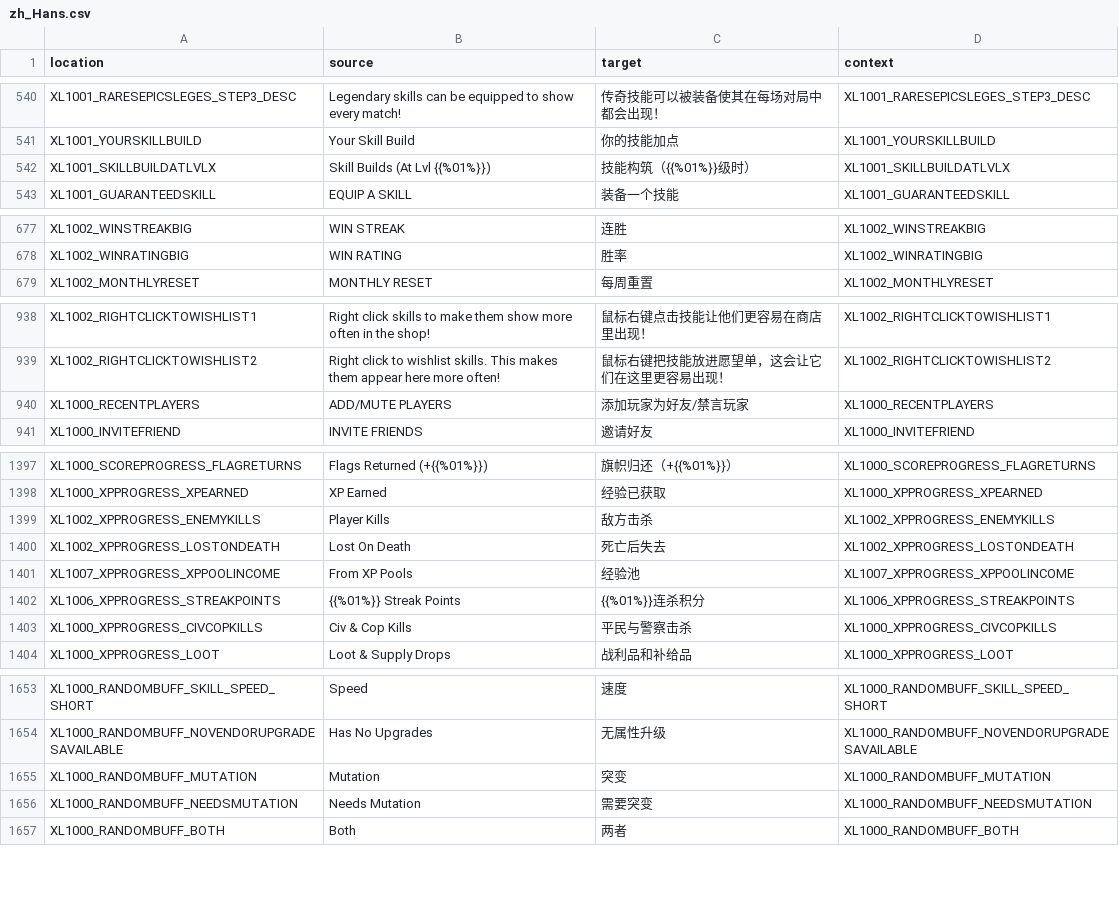
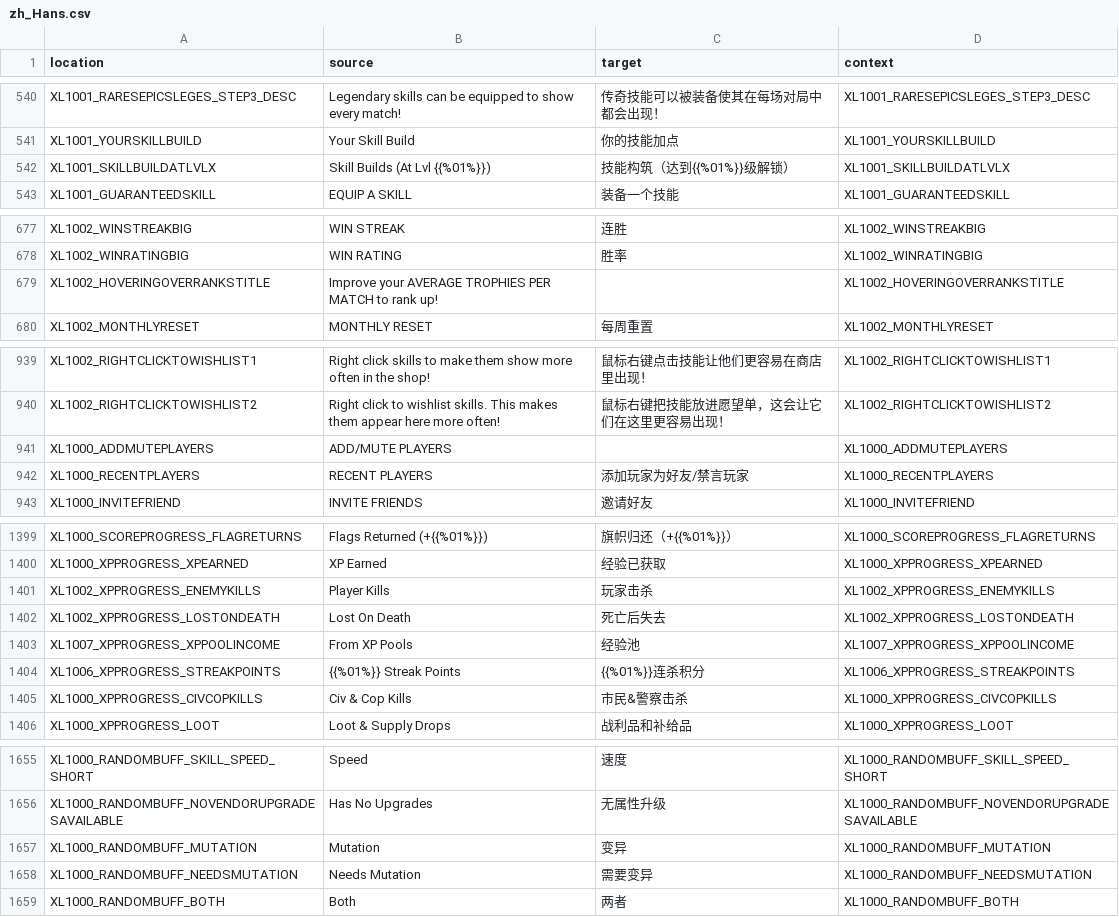
Before and after one commit to bencelot/GeneshiftTranslations, a CSV file: zh_Hans.csv, drawn as a sheet; only a part is shown, gaps mark what is left out; the diff covers the shown part only.

```diff
--- a/zh_Hans.csv
+++ b/zh_Hans.csv
@@ -541,3 +541,3 @@
 "XL1001_YOURSKILLBUILD","Your Skill Build","你的技能加点","XL1001_YOURSKILLBUILD"
-"XL1001_SKILLBUILDATLVLX","Skill Builds (At Lvl {{%01%}})","技能构筑（{{%01%}}级时）","XL1001_SKILLBUILDATLVLX"
+"XL1001_SKILLBUILDATLVLX","Skill Builds (At Lvl {{%01%}})","技能构筑（达到{{%01%}}级解锁）","XL1001_SKILLBUILDATLVLX"
 "XL1001_GUARANTEEDSKILL","EQUIP A SKILL","装备一个技能","XL1001_GUARANTEEDSKILL"
@@ -678,2 +678,3 @@
 "XL1002_WINRATINGBIG","WIN RATING","胜率","XL1002_WINRATINGBIG"
+"XL1002_HOVERINGOVERRANKSTITLE","Improve your AVERAGE TROPHIES PER MATCH to rank up!","","XL1002_HOVERINGOVERRANKSTITLE"
 "XL1002_MONTHLYRESET","MONTHLY RESET","每周重置","XL1002_MONTHLYRESET"
@@ -939,3 +940,4 @@
 "XL1002_RIGHTCLICKTOWISHLIST2","Right click to wishlist skills. This makes them appear here more often!","鼠标右键把技能放进愿望单，这会让它们在这里更容易出现！","XL1002_RIGHTCLICKTOWISHLIST2"
-"XL1000_RECENTPLAYERS","ADD/MUTE PLAYERS","添加玩家为好友/禁言玩家","XL1000_RECENTPLAYERS"
+"XL1000_ADDMUTEPLAYERS","ADD/MUTE PLAYERS","","XL1000_ADDMUTEPLAYERS"
+"XL1000_RECENTPLAYERS","RECENT PLAYERS","添加玩家为好友/禁言玩家","XL1000_RECENTPLAYERS"
 "XL1000_INVITEFRIEND","INVITE FRIENDS","邀请好友","XL1000_INVITEFRIEND"
@@ -1398,3 +1400,3 @@
 "XL1000_XPPROGRESS_XPEARNED","XP Earned","经验已获取","XL1000_XPPROGRESS_XPEARNED"
-"XL1002_XPPROGRESS_ENEMYKILLS","Player Kills","敌方击杀","XL1002_XPPROGRESS_ENEMYKILLS"
+"XL1002_XPPROGRESS_ENEMYKILLS","Player Kills","玩家击杀","XL1002_XPPROGRESS_ENEMYKILLS"
 "XL1002_XPPROGRESS_LOSTONDEATH","Lost On Death","死亡后失去","XL1002_XPPROGRESS_LOSTONDEATH"
@@ -1402,3 +1404,3 @@
 "XL1006_XPPROGRESS_STREAKPOINTS","{{%01%}} Streak Points","{{%01%}}连杀积分","XL1006_XPPROGRESS_STREAKPOINTS"
-"XL1000_XPPROGRESS_CIVCOPKILLS","Civ & Cop Kills","平民与警察击杀","XL1000_XPPROGRESS_CIVCOPKILLS"
+"XL1000_XPPROGRESS_CIVCOPKILLS","Civ & Cop Kills","市民&警察击杀","XL1000_XPPROGRESS_CIVCOPKILLS"
 "XL1000_XPPROGRESS_LOOT","Loot & Supply Drops","战利品和补给品","XL1000_XPPROGRESS_LOOT"
@@ -1654,4 +1656,4 @@
 "XL1000_RANDOMBUFF_NOVENDORUPGRADESAVAILABLE","Has No Upgrades","无属性升级","XL1000_RANDOMBUFF_NOVENDORUPGRADESAVAILABLE"
-"XL1000_RANDOMBUFF_MUTATION","Mutation","突变","XL1000_RANDOMBUFF_MUTATION"
-"XL1000_RANDOMBUFF_NEEDSMUTATION","Needs Mutation","需要突变","XL1000_RANDOMBUFF_NEEDSMUTATION"
+"XL1000_RANDOMBUFF_MUTATION","Mutation","变异","XL1000_RANDOMBUFF_MUTATION"
+"XL1000_RANDOMBUFF_NEEDSMUTATION","Needs Mutation","需要变异","XL1000_RANDOMBUFF_NEEDSMUTATION"
 "XL1000_RANDOMBUFF_BOTH","Both","两者","XL1000_RANDOMBUFF_BOTH"
```
Also changed, not shown: 4 edited cells elsewhere in this file, en.csv, es.csv, 4 other files.
